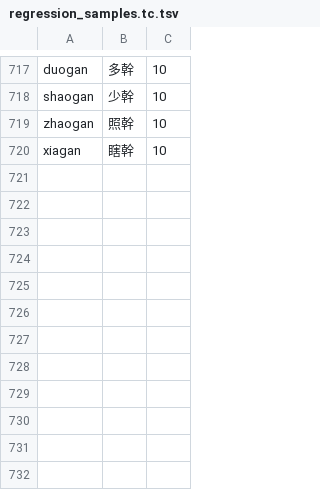
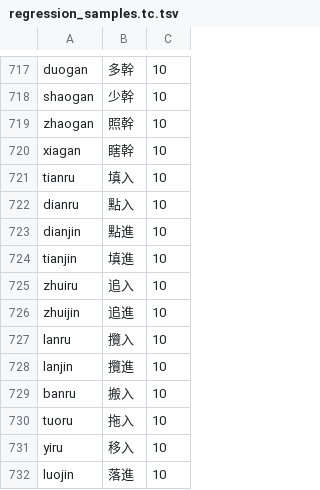
Before and after one commit to shenmin/cassotis-lexicon, a TSV file: manifests/regression_samples.tc.tsv, drawn as a sheet; only a part is shown, gaps mark what is left out.

```diff
--- a/manifests/regression_samples.tc.tsv
+++ b/manifests/regression_samples.tc.tsv
@@ -720 +720,13 @@ zhaogan	照幹	10
 xiagan	瞎幹	10
+tianru	填入	10
+dianru	點入	10
+dianjin	點進	10
+tianjin	填進	10
+zhuiru	追入	10
+zhuijin	追進	10
+lanru	攬入	10
+lanjin	攬進	10
+banru	搬入	10
+tuoru	拖入	10
+yiru	移入	10
+luojin	落進	10
```
Also changed, not shown: manifests/curated_daily_supplement_phrases.tsv, manifests/regression_samples.sc.tsv, 7 other files.
